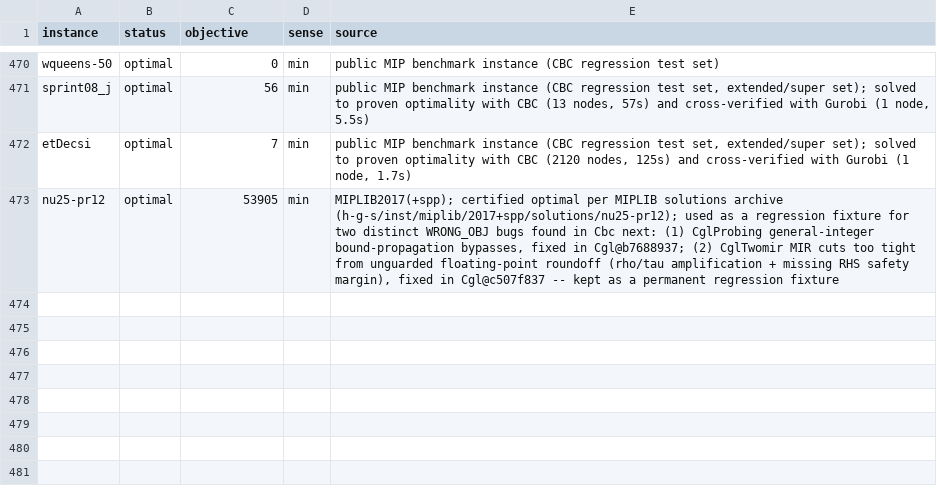
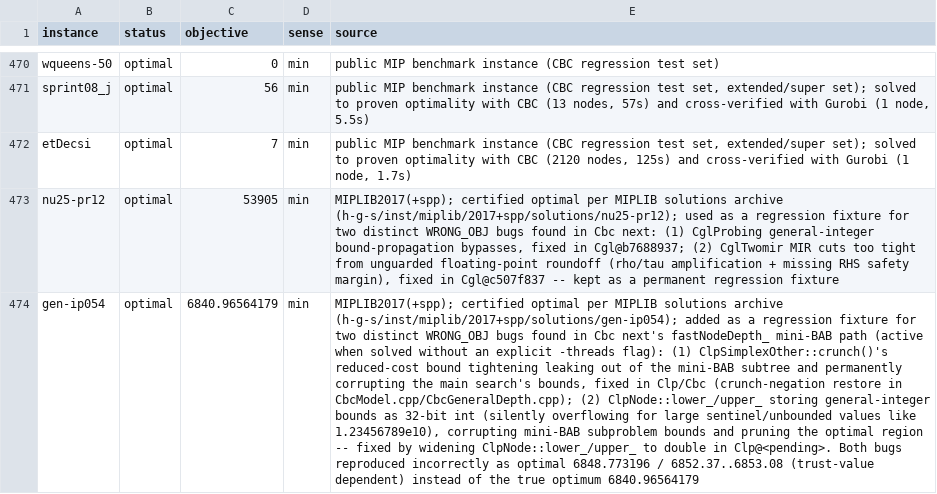
Before and after one commit to h-g-s/mip-sanity-data, a TSV file: bks.tsv, drawn as a sheet; only a part is shown, gaps mark what is left out; the diff names each change by its address in the sheet, - before the commit and + after, or states it on an @@ line.

```diff
--- a/bks.tsv
+++ b/bks.tsv
+row 474: gen-ip054 | optimal | 6840.96564179 | min | MIPLIB2017(+spp); certified optimal per MIPLIB solutions archive (h-g-s/inst/miplib/2017+spp/solutions/gen-ip054); added as a regression fixture for two distinct WRONG_OBJ bugs found in Cbc next's fastNodeDepth_ mini-BAB path (active when solved without an explicit -threads flag): (1) ClpSimplexOther::crunch()'s reduced-cost bound tightening leaking out of the mini-BAB subtree and permanently corrupting the main search's bounds, fixed in Clp/Cbc (crunch-negation restore in CbcModel.cpp/CbcGeneralDepth.cpp); (2) ClpNode::lower_/upper_ storing general-integer bounds as 32-bit int (silently overflowing for large sentinel/unbounded values like 1.23456789e10), corrupting mini-BAB subproblem bounds and pruning the optimal region -- fixed by widening ClpNode::lower_/upper_ to double in Clp@<pending>. Both bugs reproduced incorrectly as optimal 6848.773196 / 6852.37..6853.08 (trust-value dependent) instead of the true optimum 6840.96564179
```
Also changed, not shown: limits.tsv, 2 other files.
